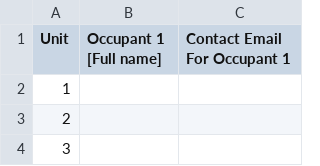
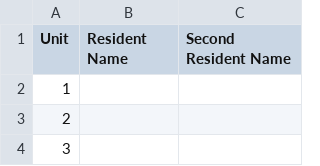
Before and after one commit to hemangsharma/UmePottsPoint, a CSV file: uploads/room_list.csv, drawn as a sheet; only a part is shown.

Commit message:
Improved Room List

```diff
--- a/uploads/room_list.csv
+++ b/uploads/room_list.csv
@@ -1,2 +1,2 @@
-Unit,Occupant 1 [Full name],Contact Email For Occupant 1
+Unit,Resident Name,Second Resident Name
 1,,
```
Also changed, not shown: 2 other files.
